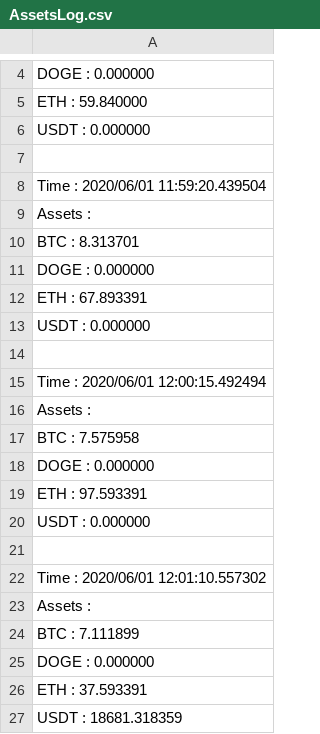
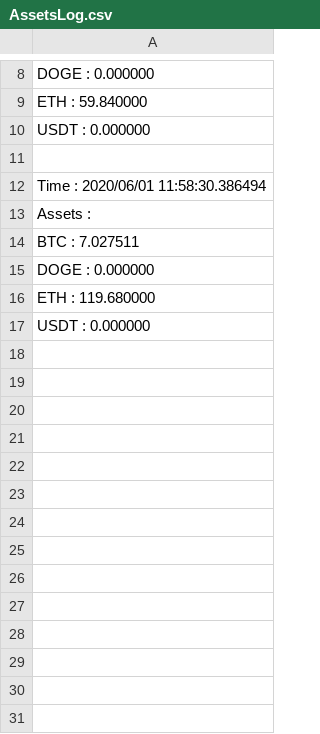
Before and after one commit to SamanthaChia/OOPCoursework_1, a CSV file: AssetsLog.csv, drawn as a sheet; only a part is shown, gaps mark what is left out; the diff covers the shown part only.

```diff
--- a/AssetsLog.csv
+++ b/AssetsLog.csv
@@ -7,21 +11,7 @@ USDT : 0.000000
 
-Time : 2020/06/01 11:59:20.439504
+Time : 2020/06/01 11:58:30.386494
 Assets :
-BTC : 8.313701
+BTC : 7.027511
 DOGE : 0.000000
-ETH : 67.893391
+ETH : 119.680000
 USDT : 0.000000
-
-Time : 2020/06/01 12:00:15.492494
-Assets :
-BTC : 7.575958
-DOGE : 0.000000
-ETH : 97.593391
-USDT : 0.000000
-
-Time : 2020/06/01 12:01:10.557302
-Assets :
-BTC : 7.111899
-DOGE : 0.000000
-ETH : 37.593391
-USDT : 18681.318359
```
Also changed, not shown: 3 added rows and 14 removed rows elsewhere in this file, AllSalesLog.csv, successfulSalesLog.csv, 6 other files.
